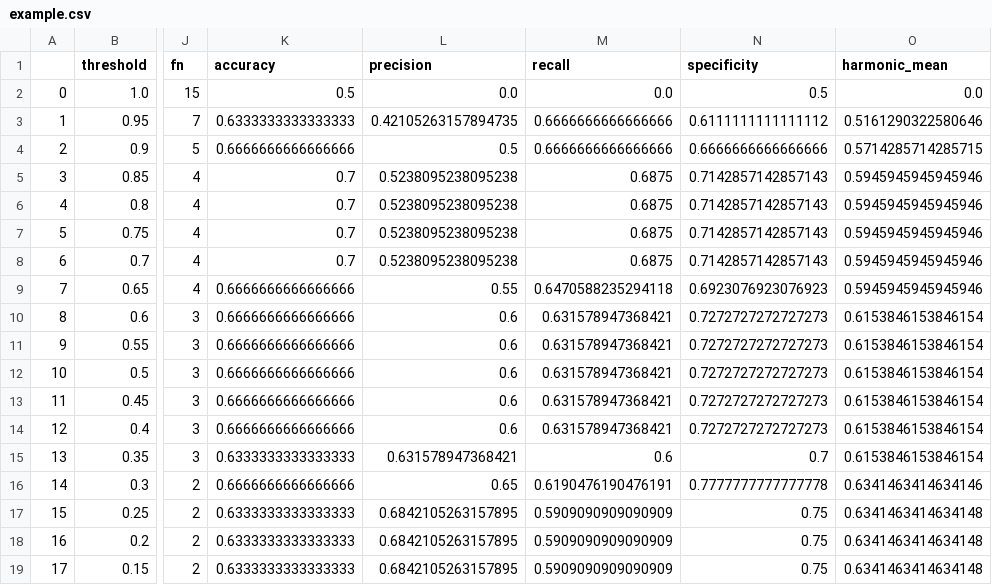
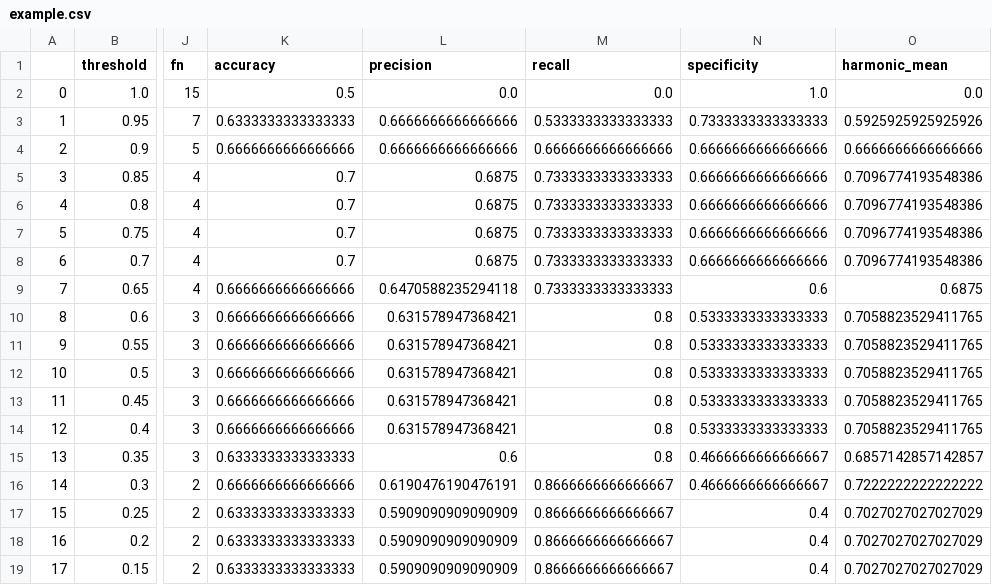
Before and after one commit to OneHandKlap/CPS803-Machine_Learning, a CSV file: thumbs_up/example.csv, drawn as a sheet; only a part is shown, gaps mark what is left out; the diff covers the shown part only; the diff names each change by its address in the sheet, - before the commit and + after, or states it on an @@ line.

```diff
--- a/thumbs_up/example.csv
+++ b/thumbs_up/example.csv
-N2 (specificity): 0.5
+N2 (specificity): 1.0
-L3 (precision): 0.42105263157894735
+L3 (precision): 0.6666666666666666
-M3 (recall): 0.6666666666666666
+M3 (recall): 0.5333333333333333
-N3 (specificity): 0.6111111111111112
+N3 (specificity): 0.7333333333333333
-O3 (harmonic_mean): 0.5161290322580646
+O3 (harmonic_mean): 0.5925925925925926
-L4 (precision): 0.5
+L4 (precision): 0.6666666666666666
-O4 (harmonic_mean): 0.5714285714285715
+O4 (harmonic_mean): 0.6666666666666666
-L5:L8 (precision): 0.5238095238095238
+L5:L8 (precision): 0.6875
-M5:M8 (recall): 0.6875
+M5:M8 (recall): 0.7333333333333333
-N5:N8 (specificity): 0.7142857142857143
+N5:N8 (specificity): 0.6666666666666666
-O5:O8 (harmonic_mean): 0.5945945945945946
+O5:O8 (harmonic_mean): 0.7096774193548386
-L9 (precision): 0.55
+L9 (precision): 0.6470588235294118
-M9 (recall): 0.6470588235294118
+M9 (recall): 0.7333333333333333
-N9 (specificity): 0.6923076923076923
+N9 (specificity): 0.6
-O9 (harmonic_mean): 0.5945945945945946
+O9 (harmonic_mean): 0.6875
-L10:L14 (precision): 0.6
+L10:L14 (precision): 0.631578947368421
-M10:M14 (recall): 0.631578947368421
+M10:M14 (recall): 0.8
-N10:N14 (specificity): 0.7272727272727273
+N10:N14 (specificity): 0.5333333333333333
-O10:O14 (harmonic_mean): 0.6153846153846154
+O10:O14 (harmonic_mean): 0.7058823529411765
-L15 (precision): 0.631578947368421
+L15 (precision): 0.6
-M15 (recall): 0.6
+M15 (recall): 0.8
-N15 (specificity): 0.7
+N15 (specificity): 0.4666666666666667
-O15 (harmonic_mean): 0.6153846153846154
+O15 (harmonic_mean): 0.6857142857142857
-L16 (precision): 0.65
+L16 (precision): 0.6190476190476191
-M16 (recall): 0.6190476190476191
+M16 (recall): 0.8666666666666667
-N16 (specificity): 0.7777777777777778
+N16 (specificity): 0.4666666666666667
-O16 (harmonic_mean): 0.6341463414634146
+O16 (harmonic_mean): 0.7222222222222222
-L17:L19 (precision): 0.6842105263157895
+L17:L19 (precision): 0.5909090909090909
-M17:M19 (recall): 0.5909090909090909
+M17:M19 (recall): 0.8666666666666667
-N17:N19 (specificity): 0.75
+N17:N19 (specificity): 0.4
-O17:O19 (harmonic_mean): 0.6341463414634148
+O17:O19 (harmonic_mean): 0.7027027027027029
```
Also changed, not shown: 10 edited cells elsewhere in this file, 4 other files.
